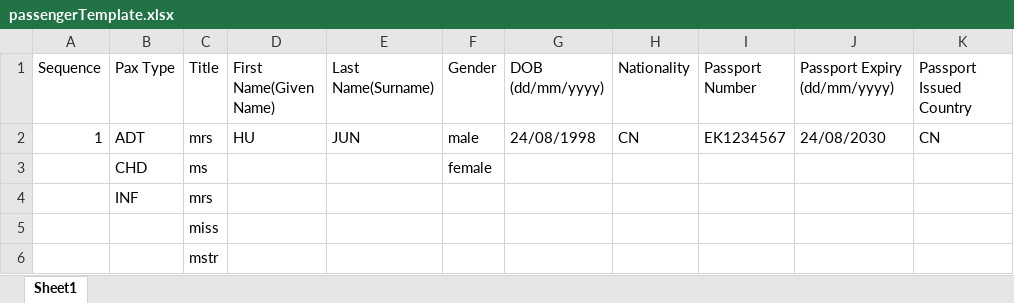
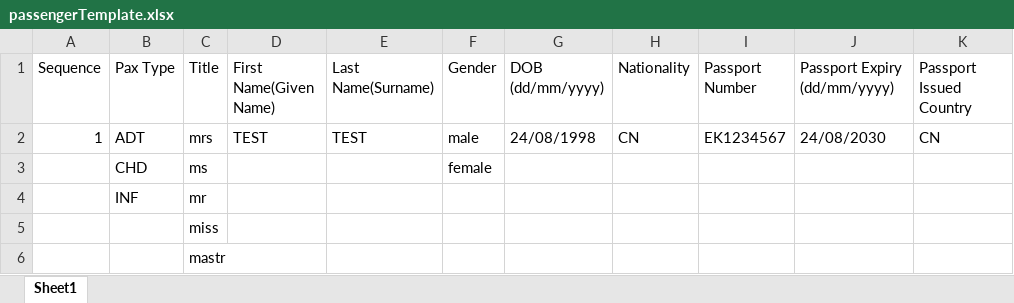
Before and after one commit to hu1yang/orderSystem, an Excel workbook: public/passengerTemplate.xlsx, sheet Sheet1, drawn as a sheet; values as stored, in another font and other column widths than the file's, no borders; the diff names each change by its address in the sheet, - before the commit and + after, or states it on an @@ line.

```diff
--- a/public/passengerTemplate.xlsx (sheet Sheet1)
+++ b/public/passengerTemplate.xlsx (sheet Sheet1)
-D2 (First Name(Given Name)): HU
+D2 (First Name(Given Name)): TEST
-E2 (Last Name(Surname)): JUN
+E2 (Last Name(Surname)): TEST
-C4 (Title): mrs
+C4 (Title): mr
-C6 (Title): mstr
+C6 (Title): mastr
```
Also changed, not shown: 1 other file.
